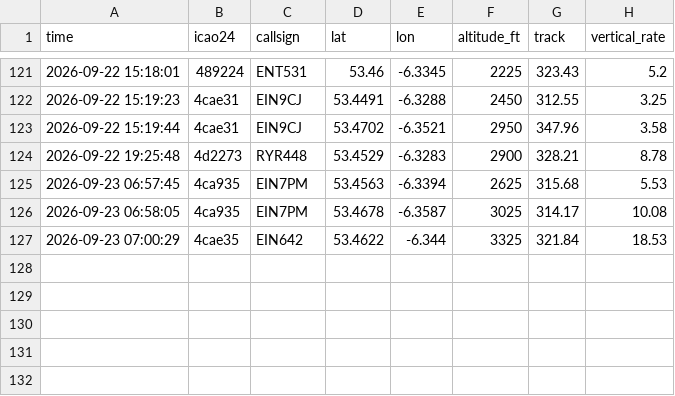
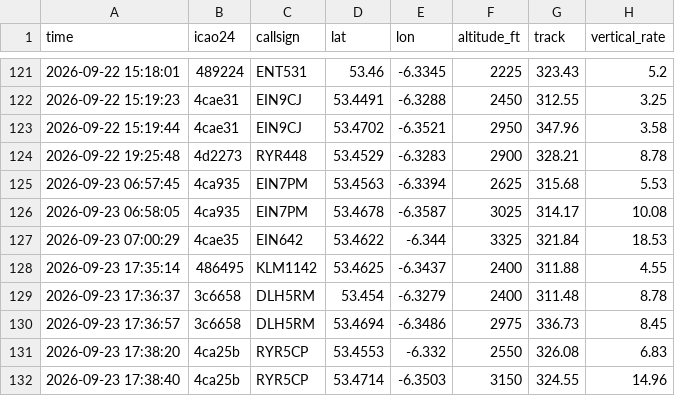
Before and after one commit to Jbot478/flight-tracker, a CSV file: analysis/observations/sightings.csv, drawn as a sheet; only a part is shown, gaps mark what is left out; the diff names each change by its address in the sheet, - before the commit and + after, or states it on an @@ line.

```diff
--- a/analysis/observations/sightings.csv
+++ b/analysis/observations/sightings.csv
+row 128: 2026-09-23 17:35:14 | 486495 | KLM1142 | 53.4625 | -6.3437 | 2400 | 311.88 | 4.55
+row 129: 2026-09-23 17:36:37 | 3c6658 | DLH5RM | 53.454 | -6.3279 | 2400 | 311.48 | 8.78
+row 130: 2026-09-23 17:36:57 | 3c6658 | DLH5RM | 53.4694 | -6.3486 | 2975 | 336.73 | 8.45
+row 131: 2026-09-23 17:38:20 | 4ca25b | RYR5CP | 53.4553 | -6.332 | 2550 | 326.08 | 6.83
+row 132: 2026-09-23 17:38:40 | 4ca25b | RYR5CP | 53.4714 | -6.3503 | 3150 | 324.55 | 14.96
```
Also changed, not shown: analysis/observations/polls.csv.
